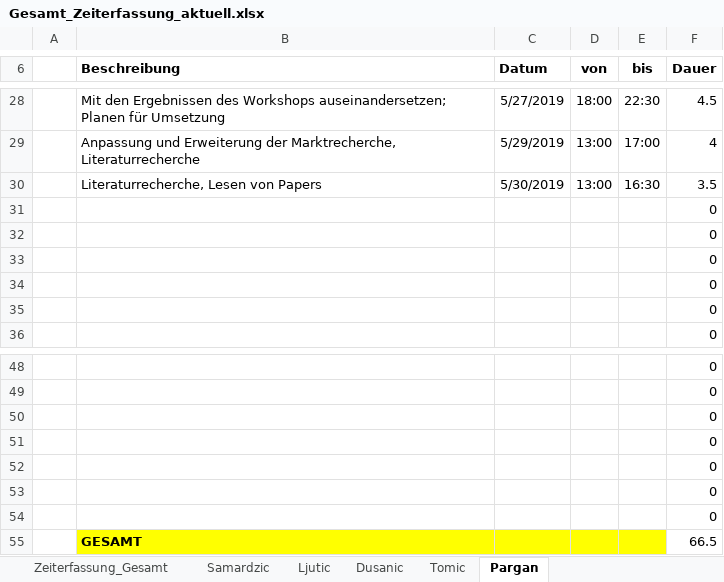
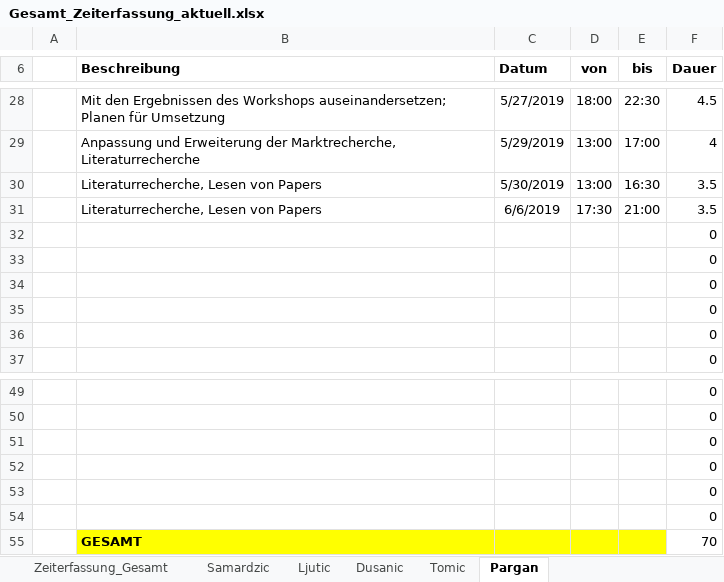
Before and after one commit to MilosTomic123/IT_Projekt_SS19, an Excel workbook: Arbeitsdokumente/Gesamt_Zeiterfassung_aktuell.xlsx, sheet Pargan, drawn as a sheet; only a part is shown, gaps mark what is left out; values as stored, in another font and other column widths than the file's, no borders; table styles not drawn; removed rows and columns are numbered as before the commit, all else as after; the diff names each change by its address in the sheet, - before the commit and + after, or states it on an @@ line.

Commit message:
Update Gesamt_Zeiterfassung_aktuell.xlsx

```diff
--- a/Arbeitsdokumente/Gesamt_Zeiterfassung_aktuell.xlsx (sheet Pargan)
+++ b/Arbeitsdokumente/Gesamt_Zeiterfassung_aktuell.xlsx (sheet Pargan)
+row 31:  | Literaturrecherche, Lesen von Papers | 6/6/2019 | 17:30 | 21:00 | 3.5
-row 54:  |  |  |  |  | 0
-F55 (Dauer): 66.5
+F55 (Dauer): 70
```
Also changed, not shown: sheet Zeiterfassung_Gesamt, charts or pictures.
